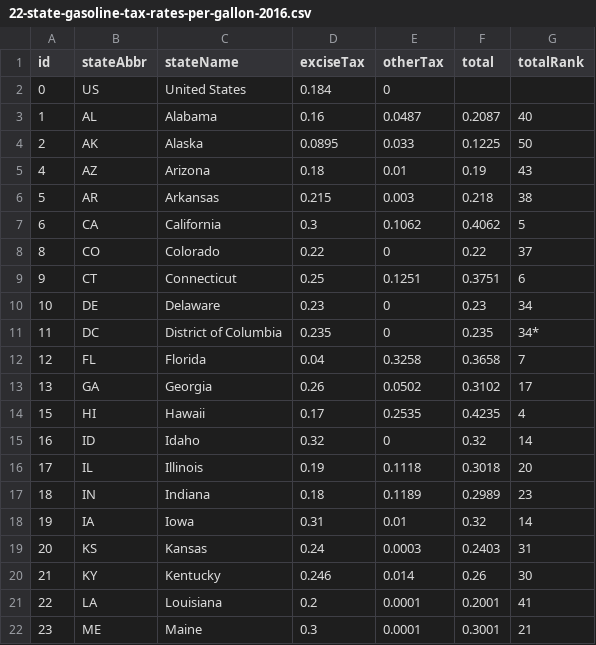
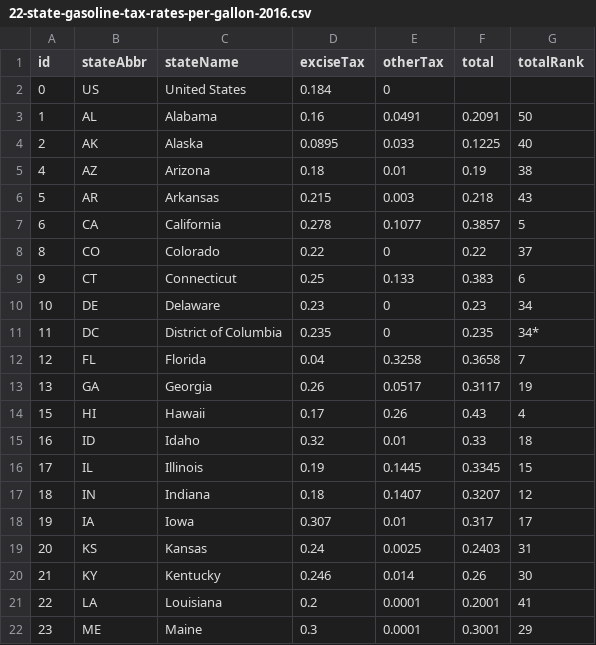
Before and after one commit to TaxFoundation/facts-and-figures, a CSV file: 22-state-gasoline-tax-rates-per-gallon-2016.csv, drawn as a sheet; only a part is shown; the diff covers the shown part only.

```diff
--- a/22-state-gasoline-tax-rates-per-gallon-2016.csv
+++ b/22-state-gasoline-tax-rates-per-gallon-2016.csv
@@ -2,9 +2,9 @@ id,stateAbbr,stateName,exciseTax,otherTax,total,totalRank
 0,US,United States,0.184,0,,
-1,AL,Alabama,0.16,0.0487,0.2087,40
-2,AK,Alaska,0.0895,0.033,0.1225,50
-4,AZ,Arizona,0.18,0.01,0.19,43
-5,AR,Arkansas,0.215,0.003,0.218,38
-6,CA,California,0.3,0.1062,0.4062,5
+1,AL,Alabama,0.16,0.0491,0.2091,50
+2,AK,Alaska,0.0895,0.033,0.1225,40
+4,AZ,Arizona,0.18,0.01,0.19,38
+5,AR,Arkansas,0.215,0.003,0.218,43
+6,CA,California,0.278,0.1077,0.3857,5
 8,CO,Colorado,0.22,0,0.22,37
-9,CT,Connecticut,0.25,0.1251,0.3751,6
+9,CT,Connecticut,0.25,0.133,0.383,6
 10,DE,Delaware,0.23,0,0.23,34
@@ -12,11 +12,11 @@ id,stateAbbr,stateName,exciseTax,otherTax,total,totalRank
 12,FL,Florida,0.04,0.3258,0.3658,7
-13,GA,Georgia,0.26,0.0502,0.3102,17
-15,HI,Hawaii,0.17,0.2535,0.4235,4
-16,ID,Idaho,0.32,0,0.32,14
-17,IL,Illinois,0.19,0.1118,0.3018,20
-18,IN,Indiana,0.18,0.1189,0.2989,23
-19,IA,Iowa,0.31,0.01,0.32,14
-20,KS,Kansas,0.24,0.0003,0.2403,31
+13,GA,Georgia,0.26,0.0517,0.3117,19
+15,HI,Hawaii,0.17,0.26,0.43,4
+16,ID,Idaho,0.32,0.01,0.33,18
+17,IL,Illinois,0.19,0.1445,0.3345,15
+18,IN,Indiana,0.18,0.1407,0.3207,12
+19,IA,Iowa,0.307,0.01,0.317,17
+20,KS,Kansas,0.24,0.0025,0.2403,31
 21,KY,Kentucky,0.246,0.014,0.26,30
 22,LA,Louisiana,0.2,0.0001,0.2001,41
-23,ME,Maine,0.3,0.0001,0.3001,21
+23,ME,Maine,0.3,0.0001,0.3001,29
```
Also changed, not shown: 41 edited cells elsewhere in this file, 19-state-local-sales-tax-rates-2016.csv.
